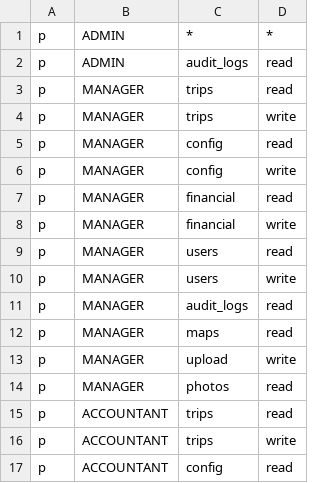
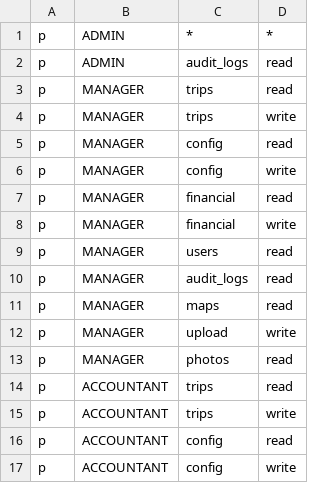
Before and after one commit to 4rankng/nepocorp, a CSV file: backend/src/casbin/policy.csv, drawn as a sheet; only a part is shown; the shorter side is filled out with more unchanged rows.

```diff
--- a/backend/src/casbin/policy.csv
+++ b/backend/src/casbin/policy.csv
@@ -9,3 +9,2 @@ p, MANAGER, financial, write
 p, MANAGER, users, read
-p, MANAGER, users, write
 p, MANAGER, audit_logs, read
```
Also changed, not shown: 16 other files.
